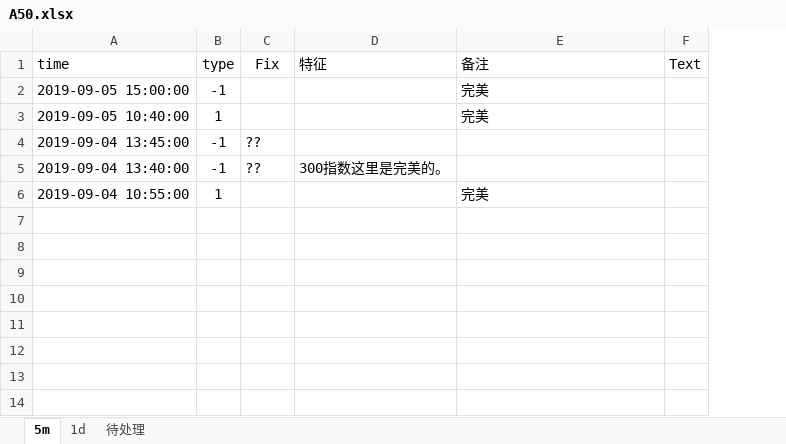
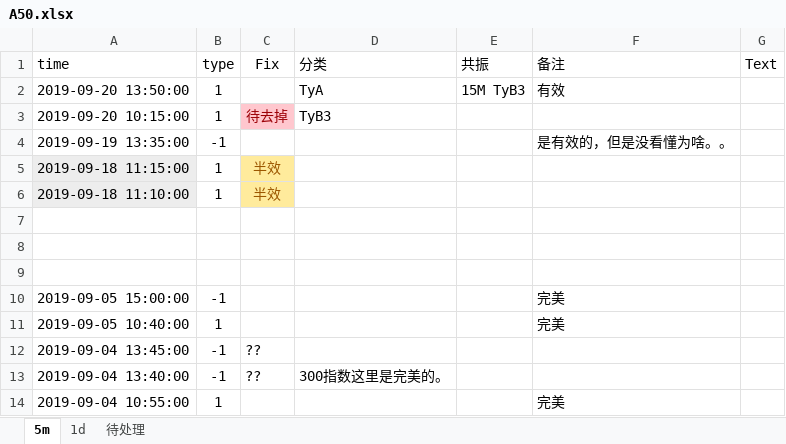
Before and after one commit to Knowckx/python, an Excel workbook: Quant/A50/csv/A50.xlsx, sheet 5m, drawn as a sheet; values as stored, in another font and other column widths than the file's, no borders; the diff names each change by its address in the sheet, - before the commit and + after, or states it on an @@ line.

```diff
--- a/Quant/A50/csv/A50.xlsx (sheet 5m)
+++ b/Quant/A50/csv/A50.xlsx (sheet 5m)
+column E (共振), empty
-D1: 特征
+D1: 分类
+row 2: 2019-09-20 13:50:00 | 1 |  | TyA | 15M TyB3 | 有效
+row 3: 2019-09-20 10:15:00 | 1 | 待去掉 | TyB3
+row 4: 2019-09-19 13:35:00 | -1 |  |  |  | 是有效的，但是没看懂为啥。。
+row 5: 2019-09-18 11:15:00 | 1 | 半效
+row 6: 2019-09-18 11:10:00 | 1 | 半效
+row 7: (empty)
+row 8: (empty)
+row 9: (empty)
```
Also changed, not shown: 2 other files.
